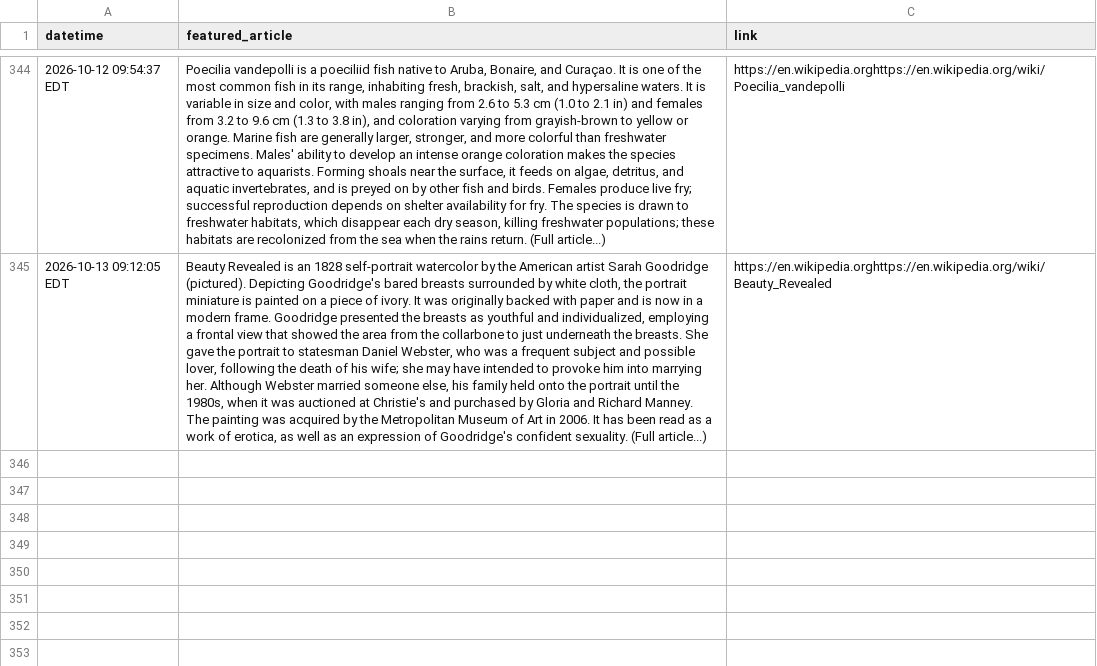
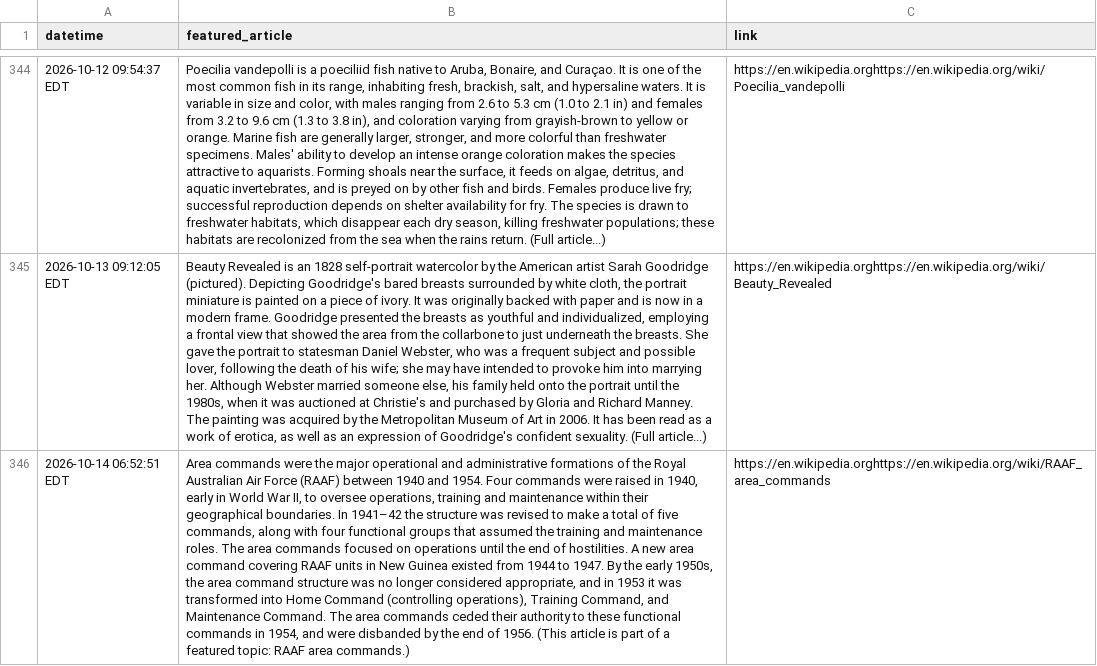
Before and after one commit to endri7k/wikipedia_daily, a CSV file: data/wikipedia_daily.csv, drawn as a sheet; only a part is shown, gaps mark what is left out; the diff names each change by its address in the sheet, - before the commit and + after, or states it on an @@ line.

```diff
--- a/data/wikipedia_daily.csv
+++ b/data/wikipedia_daily.csv
+row 346: 2026-10-14 06:52:51 EDT | Area commands were the major operational and administrative formations of the Royal Australian Air Force (RAAF) between 1940 and 1954. Four commands were raised in 1940, early in World War II, to oversee operations, training and maintenance within their geographical boundaries. In 1941–42 the structure was revised to make a total of five commands, along with four functional groups that assumed the training and maintenance roles. The area commands focused on operations until the end of hostilities. A new area command covering RAAF units in New Guinea existed from 1944 to 1947. By the early 1950s, the area command structure was no longer considered appropriate, and in 1953 it was transformed into Home Command (controlling operations), Training Command, and Maintenance Command. The area commands ceded their authority to these functional commands in 1954, and were disbanded by the end of 1956. (This article is part of a featured topic: RAAF area commands.) | https://en.wikipedia.orghttps://en.wikipedia.org/wiki/RAAF_area_commands
```
